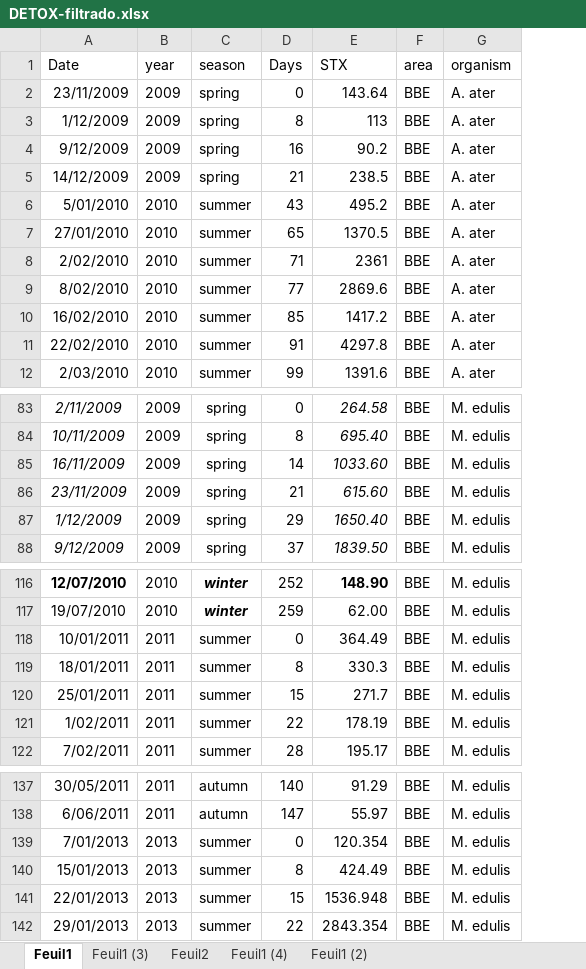
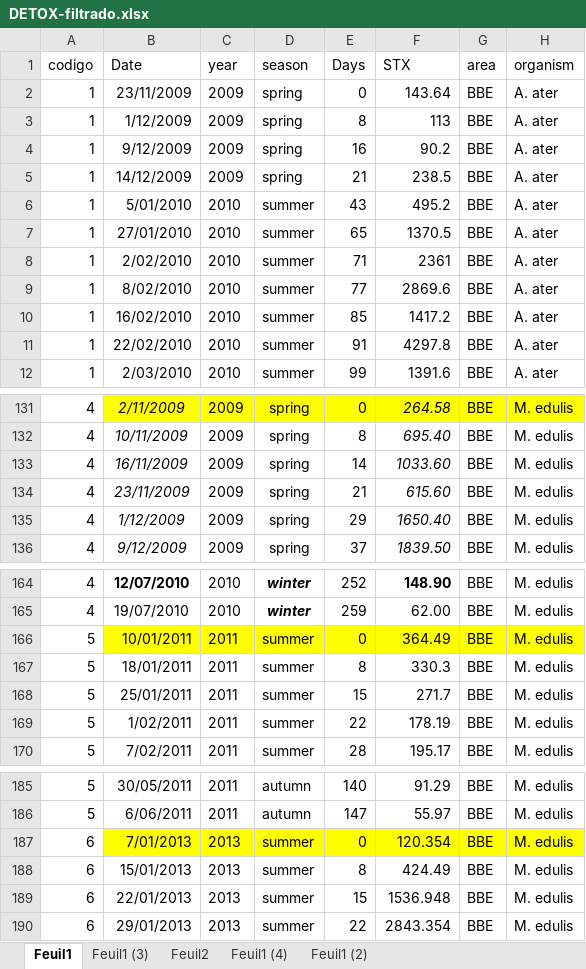
Before and after one commit to andycada/FANS, an Excel workbook: Data/DETOX-filtrado.xlsx, sheet Feuil1, drawn as a sheet; only a part is shown, gaps mark what is left out; values as stored, in another font and other column widths than the file's, no borders; addresses are those after the commit; the diff covers the shown part only; the diff names each change by its address in the sheet, - before the commit and + after, or states it on an @@ line.

```diff
--- a/Data/DETOX-filtrado.xlsx (sheet Feuil1)
+++ b/Data/DETOX-filtrado.xlsx (sheet Feuil1)
+column A (codigo), rows 2-12: all 1; rows 131-136: all 4; rows 164-170: 4 | 4 | 5 | 5 | 5 | 5 | 5; rows 185-190: 5 | 5 | 6 | 6 | 6 | 6
-B131:H131 fill: none
+B131:H131 fill: #FFFF00
-B166:H166 fill: none
+B166:H166 fill: #FFFF00
-B187:H187 fill: none
+B187:H187 fill: #FFFF00
```
Also changed, not shown: 5 added rows, 45 moved rows, 12 edited cells and cell formats elsewhere in this sheet, formulas that keep their value, charts or pictures, 3 other files.
